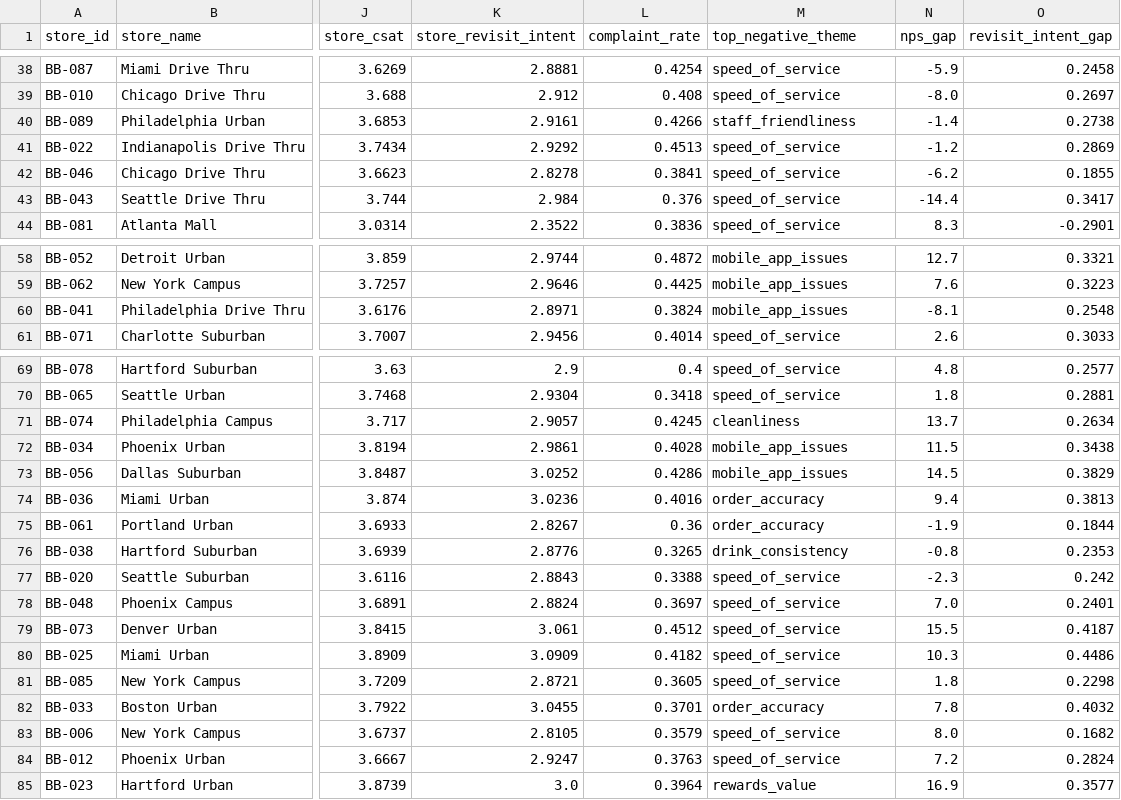
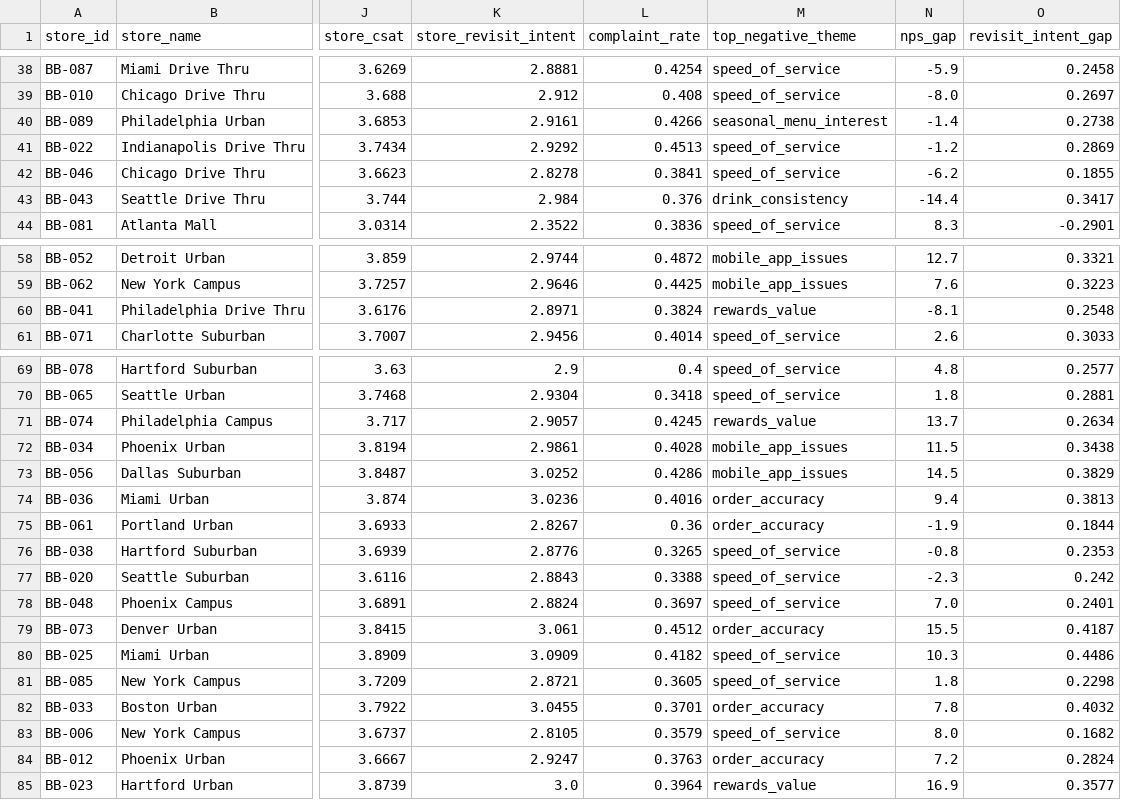
Before and after one commit to maritza-beltran/consumer-insights-platform, a CSV file: outputs/tables/store_opportunity_analysis_duckdb.csv, drawn as a sheet; only a part is shown, gaps mark what is left out; the diff names each change by its address in the sheet, - before the commit and + after, or states it on an @@ line.

```diff
--- a/outputs/tables/store_opportunity_analysis_duckdb.csv
+++ b/outputs/tables/store_opportunity_analysis_duckdb.csv
-M40 (top_negative_theme): staff_friendliness
+M40 (top_negative_theme): seasonal_menu_interest
-M43 (top_negative_theme): speed_of_service
+M43 (top_negative_theme): drink_consistency
-M60 (top_negative_theme): mobile_app_issues
+M60 (top_negative_theme): rewards_value
-M71 (top_negative_theme): cleanliness
+M71 (top_negative_theme): rewards_value
-M76 (top_negative_theme): drink_consistency
+M76 (top_negative_theme): speed_of_service
-M79 (top_negative_theme): speed_of_service
+M79 (top_negative_theme): order_accuracy
-M84 (top_negative_theme): speed_of_service
+M84 (top_negative_theme): order_accuracy
```
Also changed, not shown: 2 other files.
